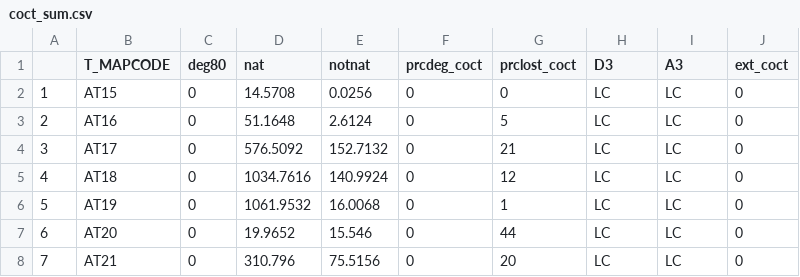
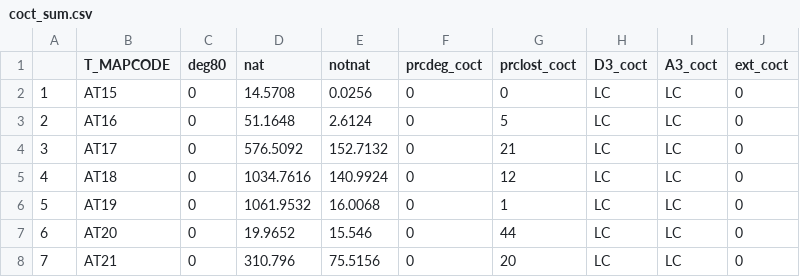
Before and after one commit to askowno/LLC_terr, a CSV file: outputs/coct_sum.csv, drawn as a sheet; only a part is shown.

```diff
--- a/outputs/coct_sum.csv
+++ b/outputs/coct_sum.csv
@@ -1,2 +1,2 @@
-"","T_MAPCODE","deg80","nat","notnat","prcdeg_coct","prclost_coct","D3","A3","ext_coct"
+"","T_MAPCODE","deg80","nat","notnat","prcdeg_coct","prclost_coct","D3_coct","A3_coct","ext_coct"
 "1","AT15",0,14.5708,0.0256,0,0,"LC","LC",0
```
Also changed, not shown: outputs/alt_sum.csv, outputs/nmb_sum.csv, 4 other files.
